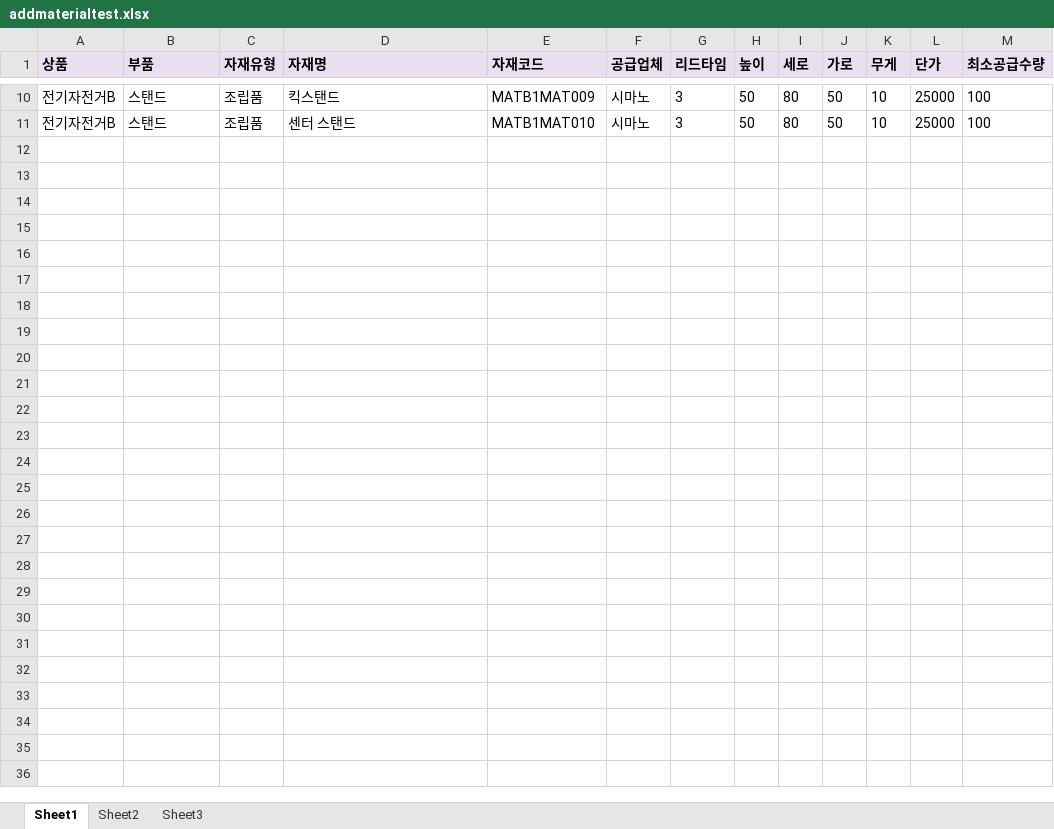
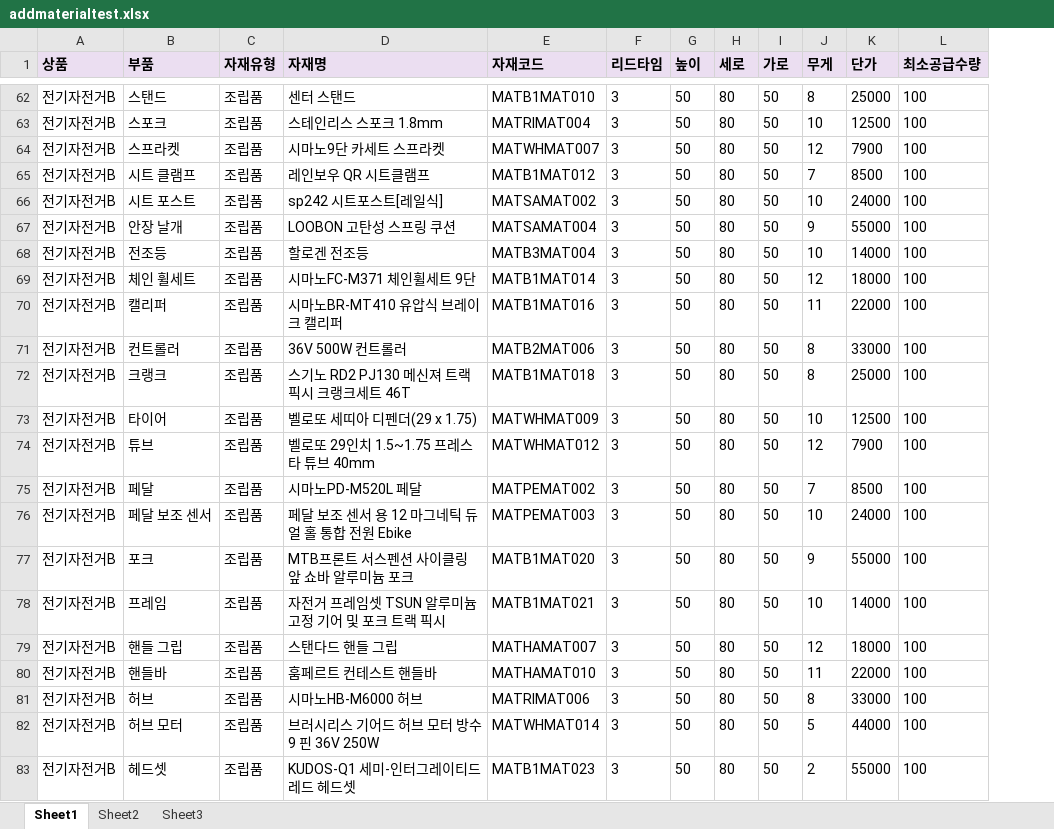
Before and after one commit to dogsdays123/KDTProject, an Excel workbook: addmaterialtest.xlsx, sheet Sheet1, drawn as a sheet; only a part is shown, gaps mark what is left out; values as stored, in another font and other column widths than the file's, no borders; removed rows and columns are numbered as before the commit, all else as after; the diff covers the shown part only; the diff names each change by its address in the sheet, - before the commit and + after, or states it on an @@ line.

```diff
--- a/addmaterialtest.xlsx (sheet Sheet1)
+++ b/addmaterialtest.xlsx (sheet Sheet1)
-column F (공급업체), rows 10-11: 시마노 | 시마노
-D62 (자재명): 킥스탠드
+D62 (자재명): 센터 스탠드
-E62 (자재코드): MATB1MAT009
+E62 (자재코드): MATB1MAT010
-J62 (무게): 10
+J62 (무게): 8
+row 63: 전기자전거B | 스포크 | 조립품 | 스테인리스 스포크 1.8mm | MATRIMAT004 | 3 | 50 | 80 | 50 | 10 | 12500 | 100
+row 64: 전기자전거B | 스프라켓 | 조립품 | 시마노9단 카세트 스프라켓 | MATWHMAT007 | 3 | 50 | 80 | 50 | 12 | 7900 | 100
+row 65: 전기자전거B | 시트 클램프 | 조립품 | 레인보우 QR 시트클램프 | MATB1MAT012 | 3 | 50 | 80 | 50 | 7 | 8500 | 100
+row 66: 전기자전거B | 시트 포스트 | 조립품 | sp242 시트포스트[레일식] | MATSAMAT002 | 3 | 50 | 80 | 50 | 10 | 24000 | 100
+row 67: 전기자전거B | 안장 날개 | 조립품 | LOOBON 고탄성 스프링 쿠션 | MATSAMAT004 | 3 | 50 | 80 | 50 | 9 | 55000 | 100
+row 68: 전기자전거B | 전조등 | 조립품 | 할로겐 전조등 | MATB3MAT004 | 3 | 50 | 80 | 50 | 10 | 14000 | 100
+row 69: 전기자전거B | 체인 휠세트 | 조립품 | 시마노FC-M371 체인휠세트 9단 | MATB1MAT014 | 3 | 50 | 80 | 50 | 12 | 18000 | 100
+row 70: 전기자전거B | 캘리퍼 | 조립품 | 시마노BR-MT410 유압식 브레이크 캘리퍼 | MATB1MAT016 | 3 | 50 | 80 | 50 | 11 | 22000 | 100
+row 71: 전기자전거B | 컨트롤러 | 조립품 | 36V 500W 컨트롤러 | MATB2MAT006 | 3 | 50 | 80 | 50 | 8 | 33000 | 100
-B72 (부품): 스탠드
+B72 (부품): 크랭크
-D72 (자재명): 센터 스탠드
+D72 (자재명): 스기노 RD2 PJ130 메신져 트랙 픽시 크랭크세트 46T
-E72 (자재코드): MATB1MAT010
+E72 (자재코드): MATB1MAT018
-J72 (무게): 10
+J72 (무게): 8
+row 73: 전기자전거B | 타이어 | 조립품 | 벨로또 세띠아 디펜더(29 x 1.75) | MATWHMAT009 | 3 | 50 | 80 | 50 | 10 | 12500 | 100
+row 74: 전기자전거B | 튜브 | 조립품 | 벨로또 29인치 1.5~1.75 프레스타 튜브 40mm | MATWHMAT012 | 3 | 50 | 80 | 50 | 12 | 7900 | 100
+row 75: 전기자전거B | 페달 | 조립품 | 시마노PD-M520L 페달 | MATPEMAT002 | 3 | 50 | 80 | 50 | 7 | 8500 | 100
+row 76: 전기자전거B | 페달 보조 센서 | 조립품 | 페달 보조 센서 용 12 마그네틱 듀얼 홀 통합 전원 Ebike | MATPEMAT003 | 3 | 50 | 80 | 50 | 10 | 24000 | 100
+row 77: 전기자전거B | 포크 | 조립품 | MTB프론트 서스펜션 사이클링 앞 쇼바 알루미늄 포크 | MATB1MAT020 | 3 | 50 | 80 | 50 | 9 | 55000 | 100
+row 78: 전기자전거B | 프레임 | 조립품 | 자전거 프레임셋 TSUN 알루미늄 고정 기어 및 포크 트랙 픽시 | MATB1MAT021 | 3 | 50 | 80 | 50 | 10 | 14000 | 100
+row 79: 전기자전거B | 핸들 그립 | 조립품 | 스탠다드 핸들 그립 | MATHAMAT007 | 3 | 50 | 80 | 50 | 12 | 18000 | 100
+row 80: 전기자전거B | 핸들바 | 조립품 | 훔페르트 컨테스트 핸들바 | MATHAMAT010 | 3 | 50 | 80 | 50 | 11 | 22000 | 100
+row 81: 전기자전거B | 허브 | 조립품 | 시마노HB-M6000 허브 | MATRIMAT006 | 3 | 50 | 80 | 50 | 8 | 33000 | 100
+row 82: 전기자전거B | 허브 모터 | 조립품 | 브러시리스 기어드 허브 모터 방수 9 핀 36V 250W | MATWHMAT014 | 3 | 50 | 80 | 50 | 5 | 44000 | 100
+row 83: 전기자전거B | 헤드셋 | 조립품 | KUDOS-Q1 세미-인터그레이티드 레드 헤드셋 | MATB1MAT023 | 3 | 50 | 80 | 50 | 2 | 55000 | 100
```
Also changed, not shown: 52 added rows and 29 edited cells elsewhere in this sheet, addinventorystocktest.xlsx, pplist.xlsx, 26 other files.
